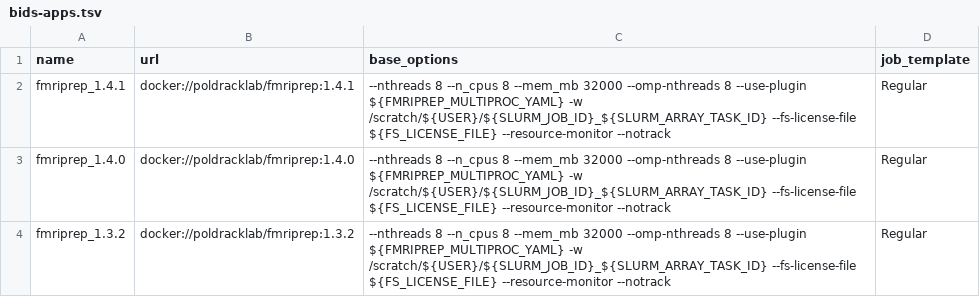
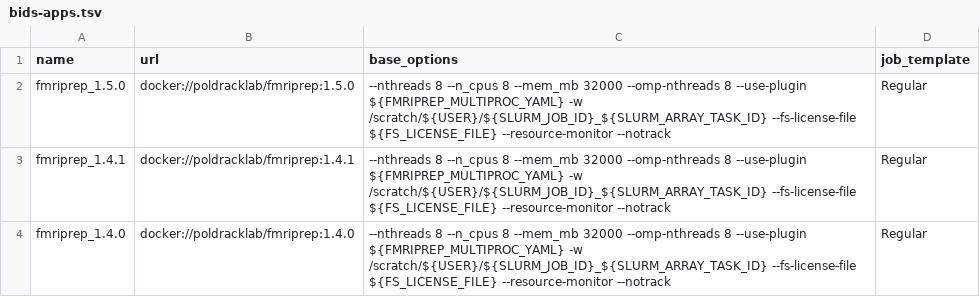
Before and after one commit to khanlab/neuroglia-helpers, a TSV file: bids-apps.tsv, drawn as a sheet; only a part is shown; the shorter side is filled out with more unchanged rows.

Commit message:
added fmriprep 1.5.0

```diff
--- a/bids-apps.tsv
+++ b/bids-apps.tsv
@@ -1,2 +1,3 @@
 name	url	base_options	job_template
+fmriprep_1.5.0	docker://poldracklab/fmriprep:1.5.0	--nthreads 8 --n_cpus 8 --mem_mb 32000 --omp-nthreads 8 --use-plugin ${FMRIPREP_MULTIPROC_YAML} -w /scratch/${USER}/${SLURM_JOB_ID}_${SLURM_ARRAY_TASK_ID} --fs-license-file ${FS_LICENSE_FILE} --resource-monitor --notrack	Regular
 fmriprep_1.4.1	docker://poldracklab/fmriprep:1.4.1	--nthreads 8 --n_cpus 8 --mem_mb 32000 --omp-nthreads 8 --use-plugin ${FMRIPREP_MULTIPROC_YAML} -w /scratch/${USER}/${SLURM_JOB_ID}_${SLURM_ARRAY_TASK_ID} --fs-license-file ${FS_LICENSE_FILE} --resource-monitor --notrack	Regular
```
